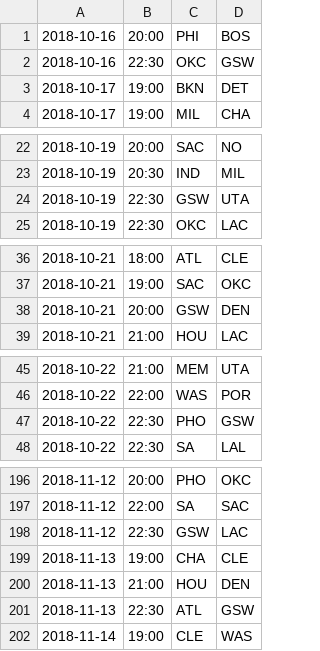
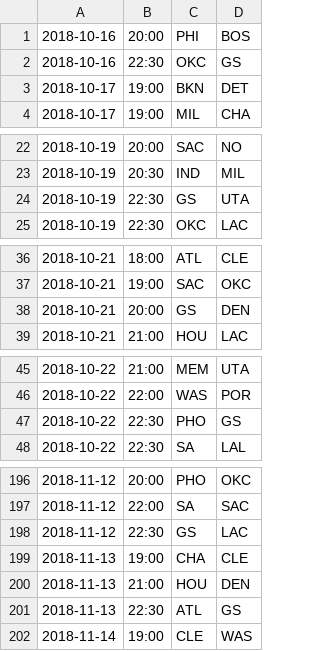
Before and after one commit to insaindesign/fantasyBasketballWizard, a CSV file: backend/wizard/utils/schedule.csv, drawn as a sheet; only a part is shown, gaps mark what is left out; the diff covers the shown part only.

Commit message:
change gsw -> gs on schedule csv

```diff
--- a/backend/wizard/utils/schedule.csv
+++ b/backend/wizard/utils/schedule.csv
@@ -1,3 +1,3 @@
 2018-10-16,20:00,PHI,BOS
-2018-10-16,22:30,OKC,GSW
+2018-10-16,22:30,OKC,GS
 2018-10-17,19:00,BKN,DET
@@ -23,3 +23,3 @@
 2018-10-19,20:30,IND,MIL
-2018-10-19,22:30,GSW,UTA
+2018-10-19,22:30,GS,UTA
 2018-10-19,22:30,OKC,LAC
@@ -37,3 +37,3 @@
 2018-10-21,19:00,SAC,OKC
-2018-10-21,20:00,GSW,DEN
+2018-10-21,20:00,GS,DEN
 2018-10-21,21:00,HOU,LAC
@@ -46,3 +46,3 @@
 2018-10-22,22:00,WAS,POR
-2018-10-22,22:30,PHO,GSW
+2018-10-22,22:30,PHO,GS
 2018-10-22,22:30,SA,LAL
@@ -197,6 +197,6 @@
 2018-11-12,22:00,SA,SAC
-2018-11-12,22:30,GSW,LAC
+2018-11-12,22:30,GS,LAC
 2018-11-13,19:00,CHA,CLE
 2018-11-13,21:00,HOU,DEN
-2018-11-13,22:30,ATL,GSW
+2018-11-13,22:30,ATL,GS
 2018-11-14,19:00,CLE,WAS
```
Also changed, not shown: 76 edited cells elsewhere in this file.
